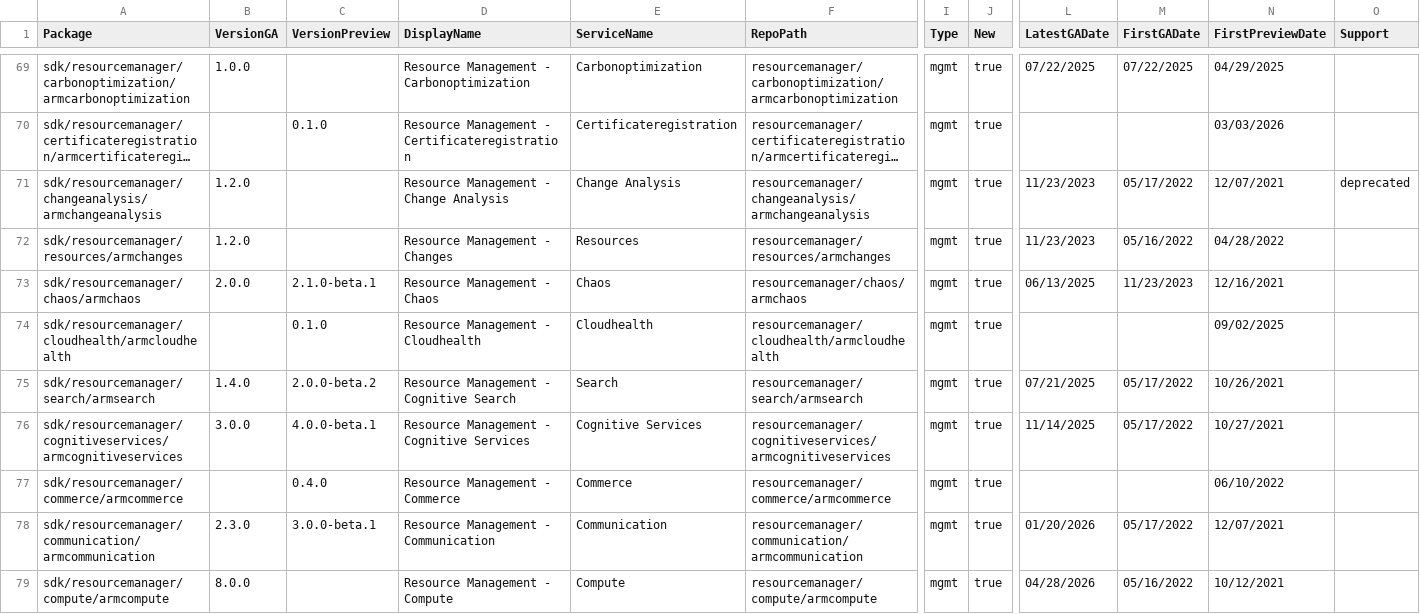
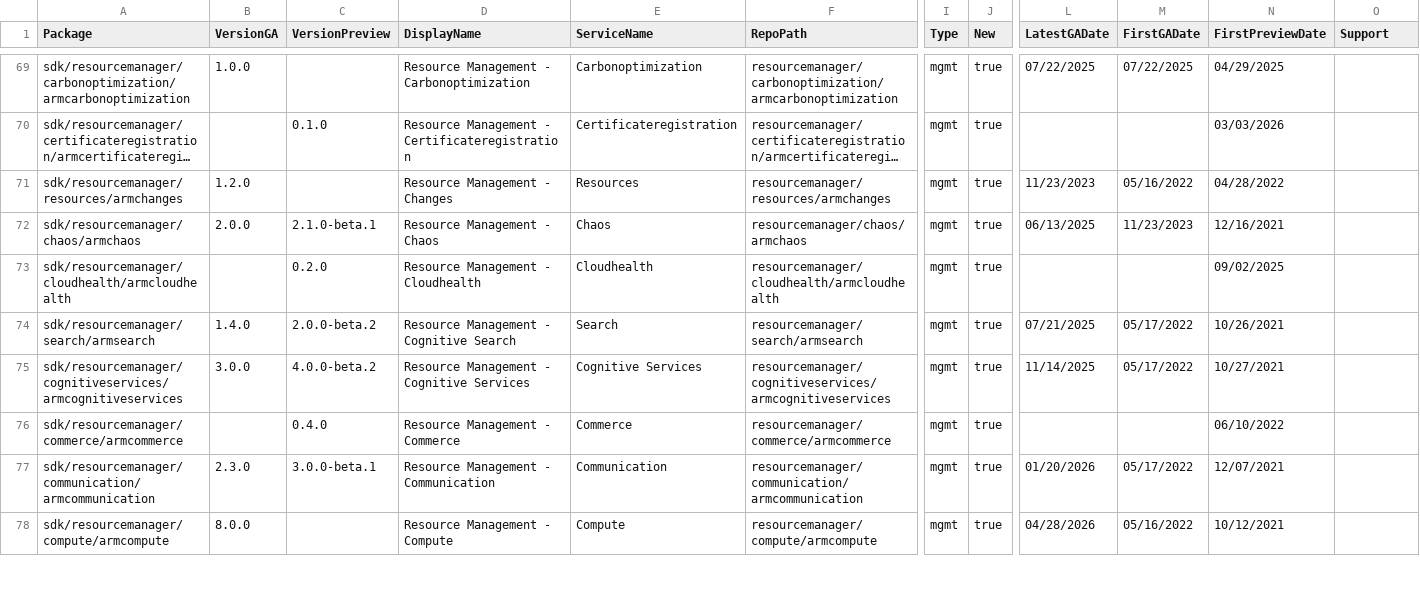
Before and after one commit to Azure/azure-sdk, a CSV file: _data/releases/latest/go-packages.csv, drawn as a sheet; only a part is shown, gaps mark what is left out; long unchanged cells end in …; removed rows and columns are numbered as before the commit, all else as after; rows hold the shown columns only; the diff covers the shown part only; the diff names each change by its address in the sheet, - before the commit and + after, or states it on an @@ line.

```diff
--- a/_data/releases/latest/go-packages.csv
+++ b/_data/releases/latest/go-packages.csv
-row 71: sdk/resourcemanager/changeanalysis/armchangeanalysis | 1.2.0 |  | Resource Management - Change Analysis | Change Analysis | resourcemanager/changeanalysis/armchangeanalysis | mgmt | true | 11/23/2023 | 05/17/2022 | 12/07/2021 | deprecated
-C73 (VersionPreview): 0.1.0
+C73 (VersionPreview): 0.2.0
-C75 (VersionPreview): 4.0.0-beta.1
+C75 (VersionPreview): 4.0.0-beta.2
```
Also changed, not shown: 3 added rows and 68 edited cells elsewhere in this file, _data/releases/latest/dotnet-packages.csv, _data/releases/latest/java-packages.csv, 7 other files.
